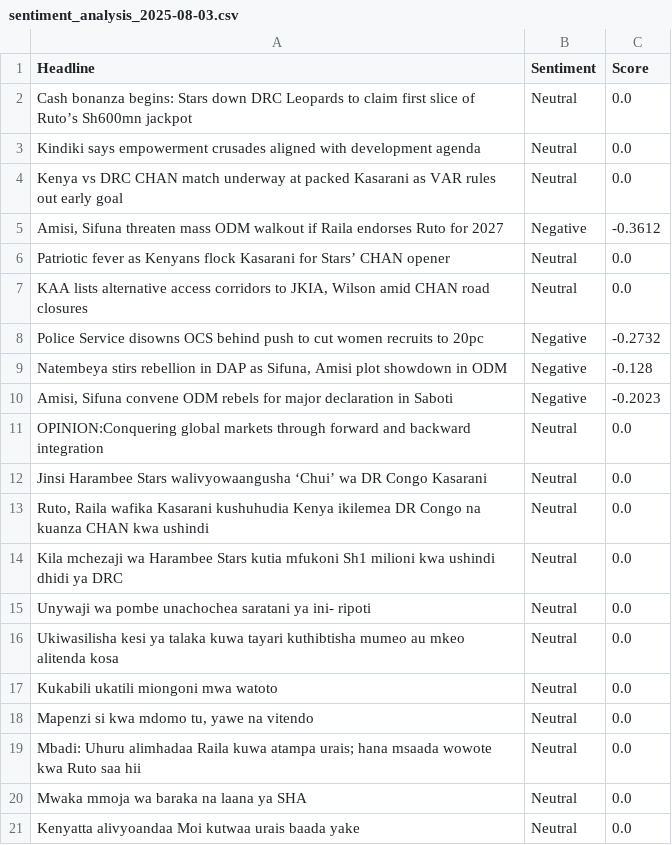
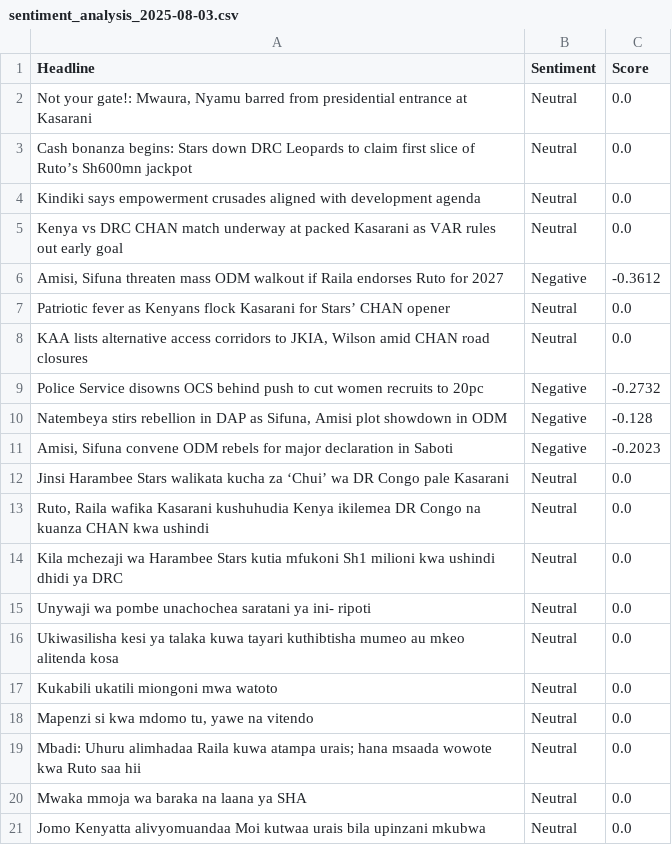
Before and after one commit to vmuchui/policy-sentiment-tracker, a CSV file: exports/sentiment_analysis_2025-08-03.csv, drawn as a sheet.

```diff
--- a/exports/sentiment_analysis_2025-08-03.csv
+++ b/exports/sentiment_analysis_2025-08-03.csv
@@ -1,2 +1,3 @@
 Headline,Sentiment,Score
+"Not your gate!: Mwaura, Nyamu barred from presidential entrance at Kasarani",Neutral,0.0
 Cash bonanza begins: Stars down DRC Leopards to claim first slice of Ruto’s Sh600mn jackpot,Neutral,0.0
@@ -10,4 +11,3 @@ Police Service disowns OCS behind push to cut women recruits to 20pc,Negative,-0
 "Amisi, Sifuna convene ODM rebels for major declaration in Saboti",Negative,-0.2023
-OPINION:Conquering global markets through forward and backward integration,Neutral,0.0
-Jinsi Harambee Stars walivyowaangusha ‘Chui’ wa DR Congo Kasarani,Neutral,0.0
+Jinsi Harambee Stars walikata kucha za ‘Chui’ wa DR Congo pale Kasarani,Neutral,0.0
 "Ruto, Raila wafika Kasarani kushuhudia Kenya ikilemea DR Congo na kuanza CHAN kwa ushindi",Neutral,0.0
@@ -20,2 +20,2 @@ Mbadi: Uhuru alimhadaa Raila kuwa atampa urais; hana msaada wowote kwa Ruto saa
 Mwaka mmoja wa baraka na laana ya SHA,Neutral,0.0
-Kenyatta alivyoandaa Moi kutwaa urais baada yake,Neutral,0.0
+Jomo Kenyatta alivyomuandaa Moi kutwaa urais bila upinzani mkubwa,Neutral,0.0
```
Also changed, not shown: 19 other files.
